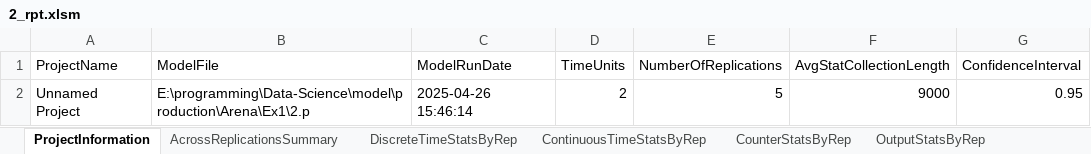
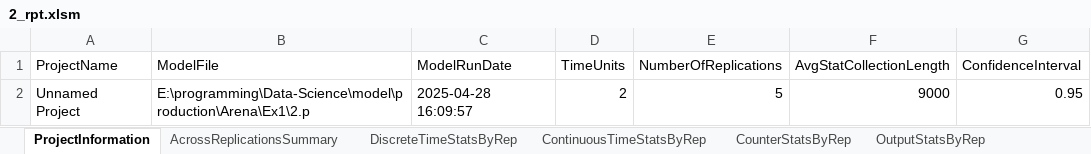
Before and after one commit to erikpsw/Data-Science, an Excel workbook: model/production/Arena/Ex1/2_rpt.xlsm, sheet ProjectInformation, drawn as a sheet; values as stored, in another font and other column widths than the file's, no borders; conditional formats and table styles not drawn; the diff names each change by its address in the sheet, - before the commit and + after, or states it on an @@ line.

```diff
--- a/model/production/Arena/Ex1/2_rpt.xlsm (sheet ProjectInformation)
+++ b/model/production/Arena/Ex1/2_rpt.xlsm (sheet ProjectInformation)
-C2 (ModelRunDate): 2025-04-26 15:46:14
+C2 (ModelRunDate): 2025-04-28 16:09:57
```
Also changed, not shown: sheet ContinuousTimeStatsByRep, sheet DiscreteTimeStatsByRep, sheet OutputStatsByRep, sheet AcrossReplicationsSummary, model/production/Arena/Ex1/1_rpt.xlsm, model/production/Arena/Ex1/3_rpt.xlsm, 49 other files.
